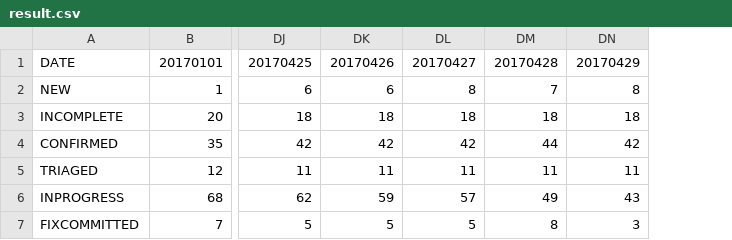
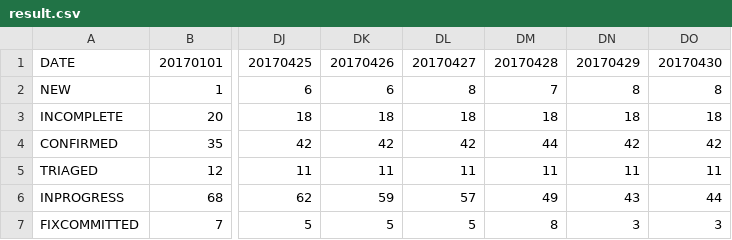
Before and after one commit to oomichi/bug-counter, a CSV file: graph/result.csv, drawn as a sheet; only a part is shown, gaps mark what is left out; the diff names each change by its address in the sheet, - before the commit and + after, or states it on an @@ line.

Commit message:
Add new data

```diff
--- a/graph/result.csv
+++ b/graph/result.csv
+column DO, rows 1-7: 20170430 | 8 | 18 | 42 | 11 | 44 | 3
```
Also changed, not shown: 4 other files.
